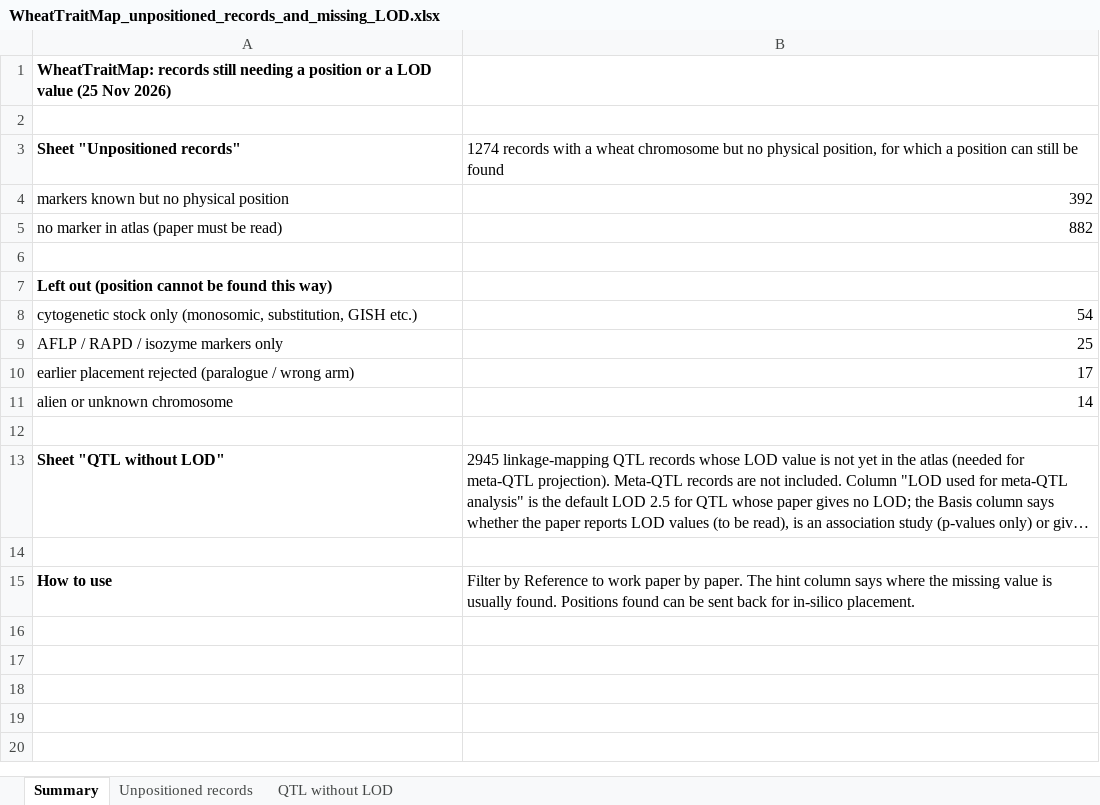
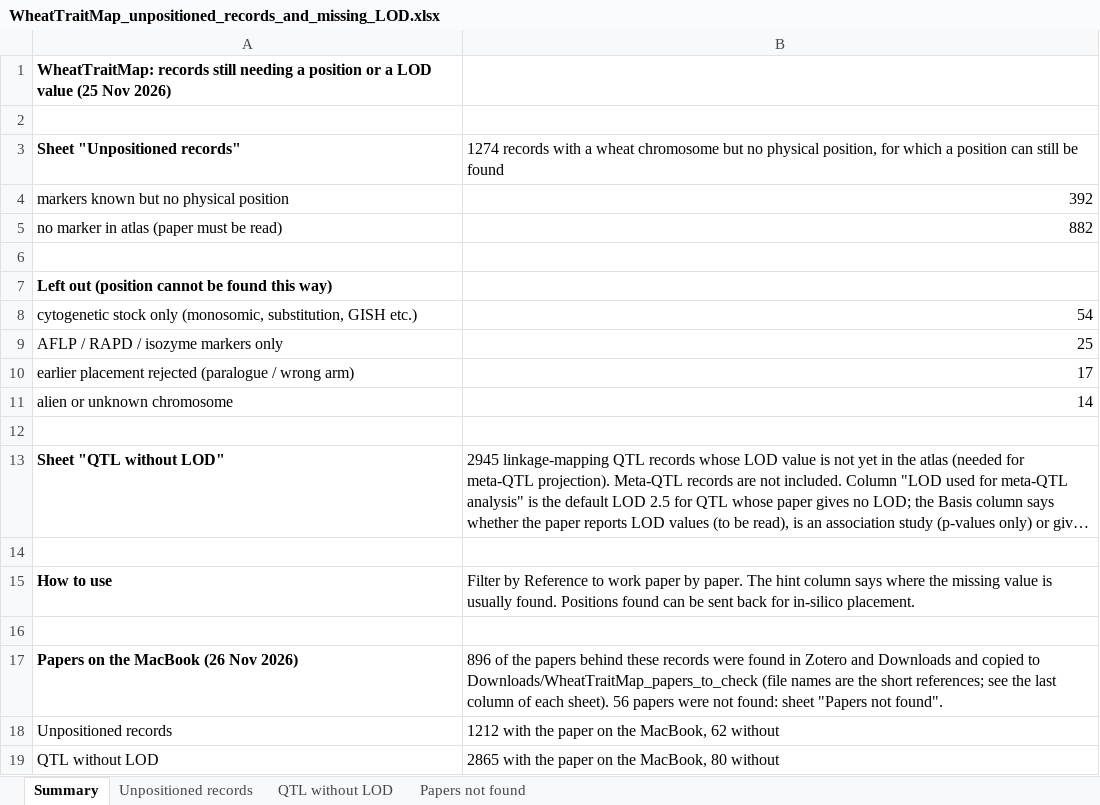
Before and after one commit to neerajvasistha-netize/WheatNHR-Atlas, an Excel workbook: curation/WheatTraitMap_unpositioned_records_and_missing_LOD.xlsx, sheet Summary, drawn as a sheet; long unchanged cells end in …; values as stored, in another font and other column widths than the file's, no borders; the diff names each change by its address in the sheet, - before the commit and + after, or states it on an @@ line.

```diff
--- a/curation/WheatTraitMap_unpositioned_records_and_missing_LOD.xlsx (sheet Summary)
+++ b/curation/WheatTraitMap_unpositioned_records_and_missing_LOD.xlsx (sheet Summary)
+sheet tab: Papers not found
+row 16: (empty)
+row 17: Papers on the MacBook (26 Nov 2026) | 896 of the papers behind these records were found in Zotero and Downloads and copied to Downloads/WheatTraitMap_papers_to_check (file names are the short references; see the last column of each sheet). 56 papers were not found: sheet "Papers not found".
+row 18: Unpositioned records | 1212 with the paper on the MacBook, 62 without
+row 19: QTL without LOD | 2865 with the paper on the MacBook, 80 without
```
Also changed, not shown: sheet Unpositioned records, sheet QTL without LOD, 2 other files.
